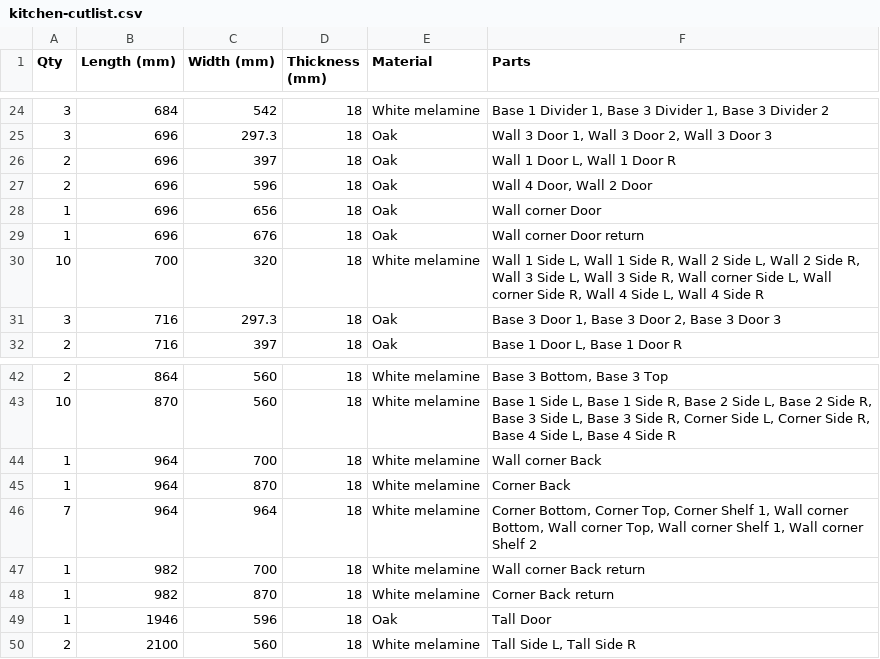
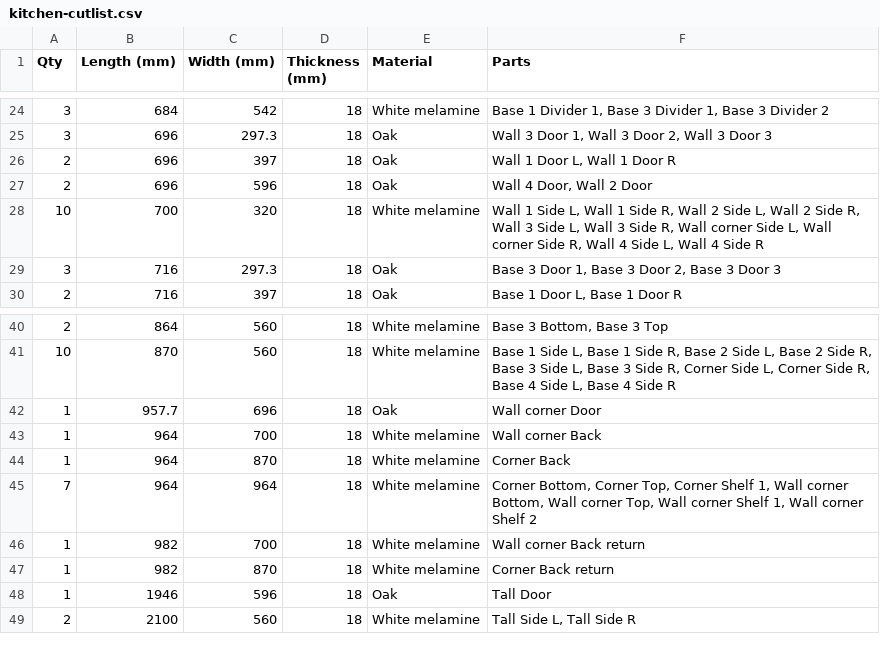
Before and after one commit to TomasDJo/solidcraft-woodwork, a CSV file: examples/kitchen-cutlist.csv, drawn as a sheet; only a part is shown, gaps mark what is left out.

Commit message:
Diagonal corner cabinet: one front at 45 degrees with one door

```diff
--- a/examples/kitchen-cutlist.csv
+++ b/examples/kitchen-cutlist.csv
@@ -27,4 +27,2 @@ Qty,Length (mm),Width (mm),Thickness (mm),Material,Parts
 2,696,596,18,"Oak","Wall 4 Door, Wall 2 Door"
-1,696,656,18,"Oak","Wall corner Door"
-1,696,676,18,"Oak","Wall corner Door return"
 10,700,320,18,"White melamine","Wall 1 Side L, Wall 1 Side R, Wall 2 Side L, Wall 2 Side R, Wall 3 Side L, Wall 3 Side R, Wall corner Side L, Wall corner Side R, Wall 4 Side L, Wall 4 Side R"
@@ -43,2 +41,3 @@ Qty,Length (mm),Width (mm),Thickness (mm),Material,Parts
 10,870,560,18,"White melamine","Base 1 Side L, Base 1 Side R, Base 2 Side L, Base 2 Side R, Base 3 Side L, Base 3 Side R, Corner Side L, Corner Side R, Base 4 Side L, Base 4 Side R"
+1,957.7,696,18,"Oak","Wall corner Door"
 1,964,700,18,"White melamine","Wall corner Back"
```
Also changed, not shown: 15 other files.
